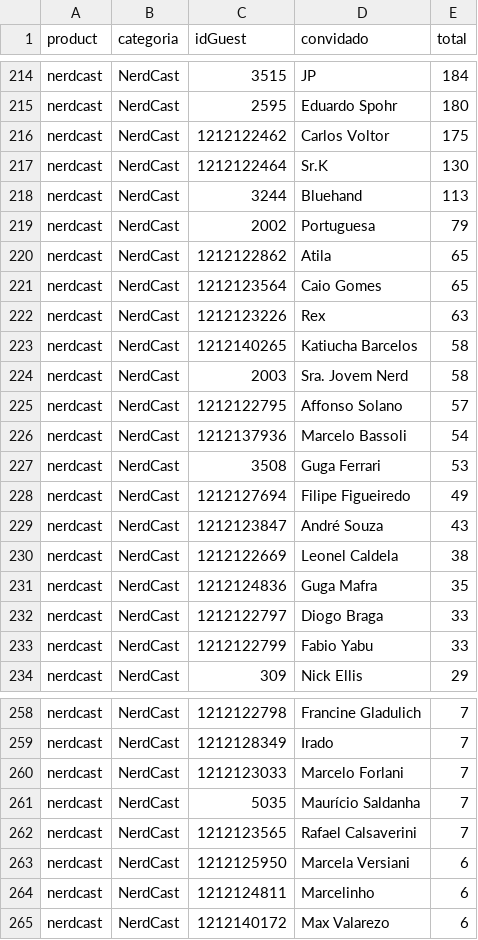
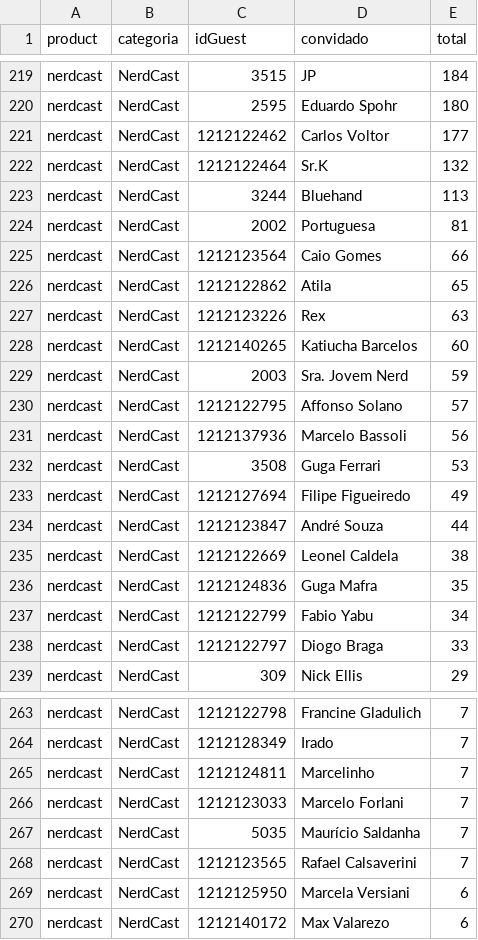
Before and after one commit to lucashpmelo/node-terminus, a CSV file: src/data/csv/ConvidadosPorCategoria.csv, drawn as a sheet; only a part is shown, gaps mark what is left out; the diff covers the shown part only.

```diff
--- a/src/data/csv/ConvidadosPorCategoria.csv
+++ b/src/data/csv/ConvidadosPorCategoria.csv
@@ -215,20 +220,20 @@
 "nerdcast","NerdCast",2595,"Eduardo Spohr",180
-"nerdcast","NerdCast",1212122462,"Carlos Voltor",175
-"nerdcast","NerdCast",1212122464,"Sr.K",130
+"nerdcast","NerdCast",1212122462,"Carlos Voltor",177
+"nerdcast","NerdCast",1212122464,"Sr.K",132
 "nerdcast","NerdCast",3244,"Bluehand",113
-"nerdcast","NerdCast",2002,"Portuguesa",79
+"nerdcast","NerdCast",2002,"Portuguesa",81
+"nerdcast","NerdCast",1212123564,"Caio Gomes",66
 "nerdcast","NerdCast",1212122862,"Atila",65
-"nerdcast","NerdCast",1212123564,"Caio Gomes",65
 "nerdcast","NerdCast",1212123226,"Rex",63
-"nerdcast","NerdCast",1212140265,"Katiucha Barcelos",58
-"nerdcast","NerdCast",2003,"Sra. Jovem Nerd",58
+"nerdcast","NerdCast",1212140265,"Katiucha Barcelos",60
+"nerdcast","NerdCast",2003,"Sra. Jovem Nerd",59
 "nerdcast","NerdCast",1212122795,"Affonso Solano",57
-"nerdcast","NerdCast",1212137936,"Marcelo Bassoli",54
+"nerdcast","NerdCast",1212137936,"Marcelo Bassoli",56
 "nerdcast","NerdCast",3508,"Guga Ferrari",53
 "nerdcast","NerdCast",1212127694,"Filipe Figueiredo",49
-"nerdcast","NerdCast",1212123847,"André Souza",43
+"nerdcast","NerdCast",1212123847,"André Souza",44
 "nerdcast","NerdCast",1212122669,"Leonel Caldela",38
 "nerdcast","NerdCast",1212124836,"Guga Mafra",35
+"nerdcast","NerdCast",1212122799,"Fabio Yabu",34
 "nerdcast","NerdCast",1212122797,"Diogo Braga",33
-"nerdcast","NerdCast",1212122799,"Fabio Yabu",33
 "nerdcast","NerdCast",309,"Nick Ellis",29
@@ -259,2 +264,3 @@
 "nerdcast","NerdCast",1212128349,"Irado",7
+"nerdcast","NerdCast",1212124811,"Marcelinho",7
 "nerdcast","NerdCast",1212123033,"Marcelo Forlani",7
@@ -263,3 +269,2 @@
 "nerdcast","NerdCast",1212125950,"Marcela Versiani",6
-"nerdcast","NerdCast",1212124811,"Marcelinho",6
 "nerdcast","NerdCast",1212140172,"Max Valarezo",6
```
Also changed, not shown: 19 added rows, 7 removed rows and 22 edited cells elsewhere in this file, src/data/csv/ConvidadosPorParticipacoes.csv, src/data/csv/ConvidadosPorTema.csv, 5 other files.
